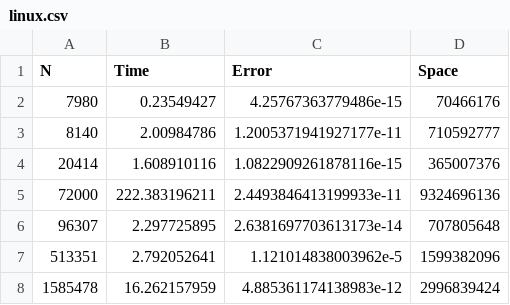
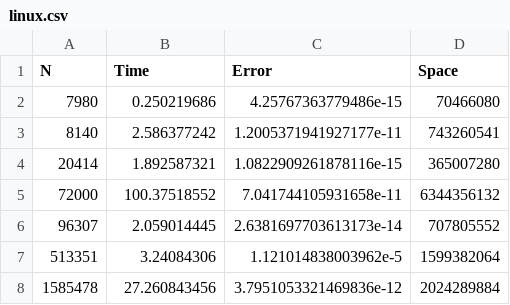
Before and after one commit to saiteki-kai/direct-methods, a CSV file: julia/output/linux.csv, drawn as a sheet.

Commit message:
add results for julia, python, matlab for linux

```diff
--- a/julia/output/linux.csv
+++ b/julia/output/linux.csv
@@ -1,8 +1,8 @@
 N,Time,Error,Space
-7980,0.23549427,4.25767363779486e-15,70466176
-8140,2.00984786,1.2005371941927177e-11,710592777
-20414,1.608910116,1.0822909261878116e-15,365007376
-72000,222.383196211,2.4493846413199933e-11,9324696136
-96307,2.297725895,2.6381697703613173e-14,707805648
-513351,2.792052641,1.121014838003962e-5,1599382096
-1585478,16.262157959,4.885361174138983e-12,2996839424
+7980,0.250219686,4.25767363779486e-15,70466080
+8140,2.586377242,1.2005371941927177e-11,743260541
+20414,1.892587321,1.0822909261878116e-15,365007280
+72000,100.37518552,7.041744105931658e-11,6344356132
+96307,2.059014445,2.6381697703613173e-14,707805552
+513351,3.24084306,1.121014838003962e-5,1599382064
+1585478,27.260843456,3.7951053321469836e-12,2024289884
```
Also changed, not shown: 5 other files.
